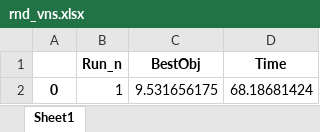
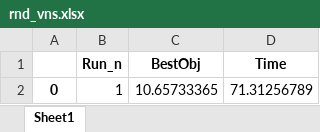
Before and after one commit to TengXu94/simulation-and-optimization, an Excel workbook: group_5_project/excel_files/rnd_vns.xlsx, sheet Sheet1, drawn as a sheet; values as stored, in another font and other column widths than the file's, no borders; the diff names each change by its address in the sheet, - before the commit and + after, or states it on an @@ line.

```diff
--- a/group_5_project/excel_files/rnd_vns.xlsx (sheet Sheet1)
+++ b/group_5_project/excel_files/rnd_vns.xlsx (sheet Sheet1)
-C2 (BestObj): 9.531656175
+C2 (BestObj): 10.65733365
-D2 (Time): 68.18681424
+D2 (Time): 71.31256789
```
Also changed, not shown: group_5_project/excel_files/local_search_w_different_ngh.xlsx, group_5_project/excel_files/rnd_local_search_w_selected_ngh.xlsx, 17 other files.
